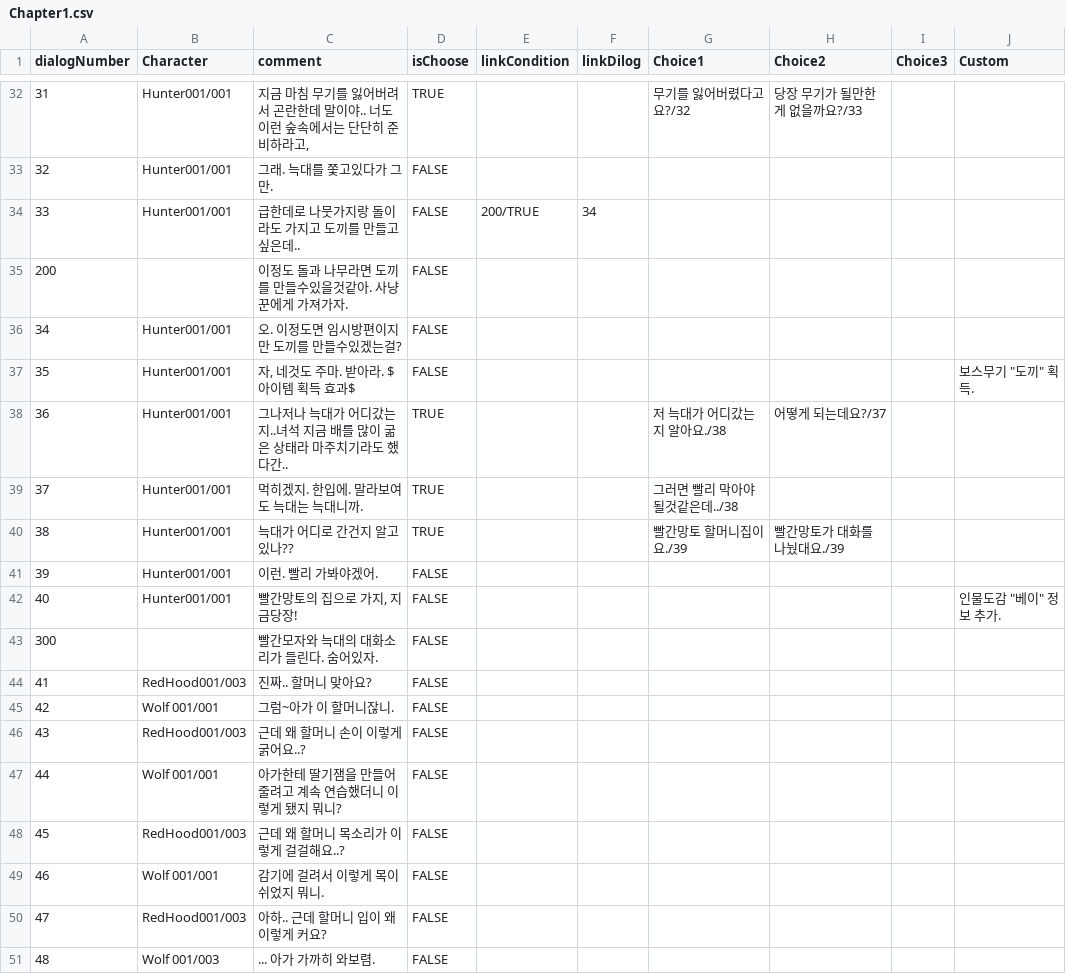
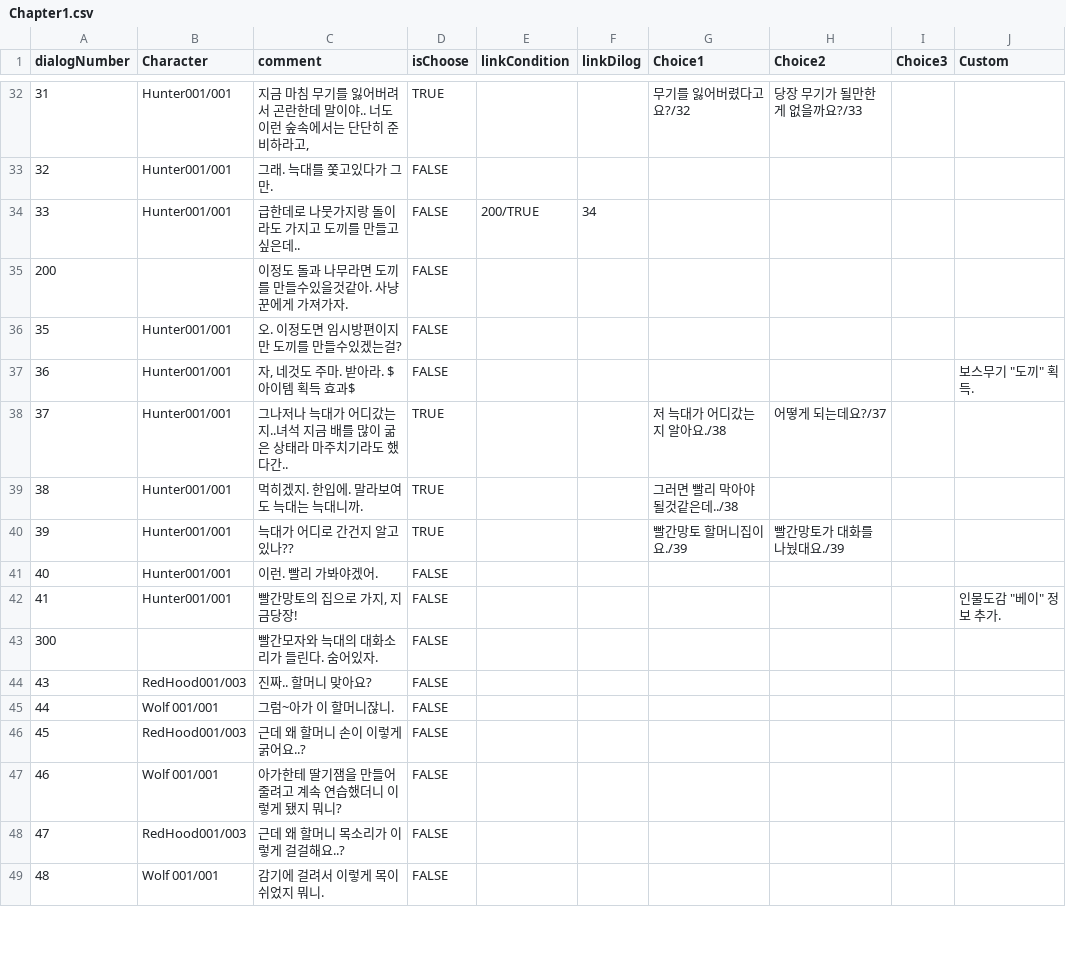
Before and after one commit to koexe/InDU_Contest, a CSV file: Assets/Resources/TextAssets/Chapter1/Chapter1.csv, drawn as a sheet; only a part is shown, gaps mark what is left out; the diff covers the shown part only.

```diff
--- a/Assets/Resources/TextAssets/Chapter1/Chapter1.csv
+++ b/Assets/Resources/TextAssets/Chapter1/Chapter1.csv
@@ -35,17 +35,15 @@ dialogNumber,Character,comment,isChoose,linkCondition,linkDilog,Choice1,Choice2,
 200,,이정도 돌과 나무라면 도끼를 만들수있을것같아. 사냥꾼에게 가져가자.,FALSE,,,,,,
-34,Hunter001/001,오. 이정도면 임시방편이지만 도끼를 만들수있겠는걸?,FALSE,,,,,,
-35,Hunter001/001,"자, 네것도 주마. 받아라. $아이템 획득 효과$",FALSE,,,,,,"보스무기 ""도끼"" 획득."
-36,Hunter001/001,그나저나 늑대가 어디갔는지..녀석 지금 배를 많이 굶은 상태라 마주치기라도 했다간..,TRUE,,,저 늑대가 어디갔는지 알아요./38,어떻게 되는데요?/37,,
-37,Hunter001/001,먹히겠지. 한입에. 말라보여도 늑대는 늑대니까.,TRUE,,,그러면 빨리 막아야될것같은데../38,,,
-38,Hunter001/001,늑대가 어디로 간건지 알고있나??,TRUE,,,빨간망토 할머니집이요./39,빨간망토가 대화를 나눴대요./39,,
-39,Hunter001/001,이런. 빨리 가봐야겠어. ,FALSE,,,,,,
-40,Hunter001/001,"빨간망토의 집으로 가지, 지금당장!",FALSE,,,,,,"인물도감 ""베이"" 정보 추가."
+35,Hunter001/001,오. 이정도면 임시방편이지만 도끼를 만들수있겠는걸?,FALSE,,,,,,
+36,Hunter001/001,"자, 네것도 주마. 받아라. $아이템 획득 효과$",FALSE,,,,,,"보스무기 ""도끼"" 획득."
+37,Hunter001/001,그나저나 늑대가 어디갔는지..녀석 지금 배를 많이 굶은 상태라 마주치기라도 했다간..,TRUE,,,저 늑대가 어디갔는지 알아요./38,어떻게 되는데요?/37,,
+38,Hunter001/001,먹히겠지. 한입에. 말라보여도 늑대는 늑대니까.,TRUE,,,그러면 빨리 막아야될것같은데../38,,,
+39,Hunter001/001,늑대가 어디로 간건지 알고있나??,TRUE,,,빨간망토 할머니집이요./39,빨간망토가 대화를 나눴대요./39,,
+40,Hunter001/001,이런. 빨리 가봐야겠어. ,FALSE,,,,,,
+41,Hunter001/001,"빨간망토의 집으로 가지, 지금당장!",FALSE,,,,,,"인물도감 ""베이"" 정보 추가."
 300,,빨간모자와 늑대의 대화소리가 들린다. 숨어있자.,FALSE,,,,,,
-41,RedHood001/003,진짜.. 할머니 맞아요?,FALSE,,,,,,
-42,Wolf 001/001,그럼~아가 이 할머니잖니.,FALSE,,,,,,
-43,RedHood001/003,근데 왜 할머니 손이 이렇게 굵어요..?,FALSE,,,,,,
-44,Wolf 001/001,아가한테 딸기잼을 만들어줄려고 계속 연습했더니 이렇게 됐지 뭐니?,FALSE,,,,,,
-45,RedHood001/003,근데 왜 할머니 목소리가 이렇게 걸걸해요..?,FALSE,,,,,,
-46,Wolf 001/001,감기에 걸려서 이렇게 목이 쉬었지 뭐니.,FALSE,,,,,,
-47,RedHood001/003,아하.. 근데 할머니 입이 왜이렇게 커요?,FALSE,,,,,,
-48,Wolf 001/003,... 아가 가까히 와보렴.,FALSE,,,,,,
+43,RedHood001/003,진짜.. 할머니 맞아요?,FALSE,,,,,,
+44,Wolf 001/001,그럼~아가 이 할머니잖니.,FALSE,,,,,,
+45,RedHood001/003,근데 왜 할머니 손이 이렇게 굵어요..?,FALSE,,,,,,
+46,Wolf 001/001,아가한테 딸기잼을 만들어줄려고 계속 연습했더니 이렇게 됐지 뭐니?,FALSE,,,,,,
+47,RedHood001/003,근데 왜 할머니 목소리가 이렇게 걸걸해요..?,FALSE,,,,,,
+48,Wolf 001/001,감기에 걸려서 이렇게 목이 쉬었지 뭐니.,FALSE,,,,,,
```
Also changed, not shown: 2 added rows and 55 edited cells elsewhere in this file, 11 other files.
